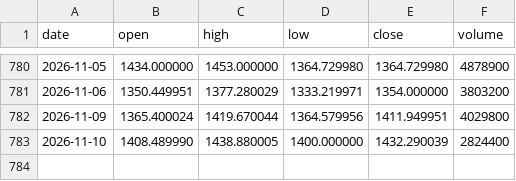
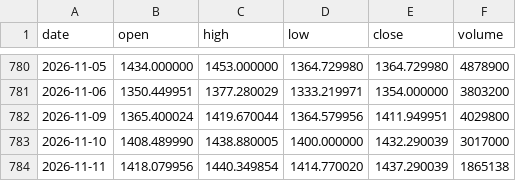
Before and after one commit to lenaxia/ai-trading, a CSV file: forward/data/LLY.csv, drawn as a sheet; only a part is shown, gaps mark what is left out.

```diff
--- a/forward/data/LLY.csv
+++ b/forward/data/LLY.csv
@@ -782,2 +782,3 @@ date,open,high,low,close,volume
 2026-11-09,1365.400024,1419.670044,1364.579956,1411.949951,4029800
-2026-11-10,1408.489990,1438.880005,1400.000000,1432.290039,2824400
+2026-11-10,1408.489990,1438.880005,1400.000000,1432.290039,3017000
+2026-11-11,1418.079956,1440.349854,1414.770020,1437.290039,1865138
```
Also changed, not shown: forward/data/AAPL.csv, forward/data/AMD.csv, 16 other files.
